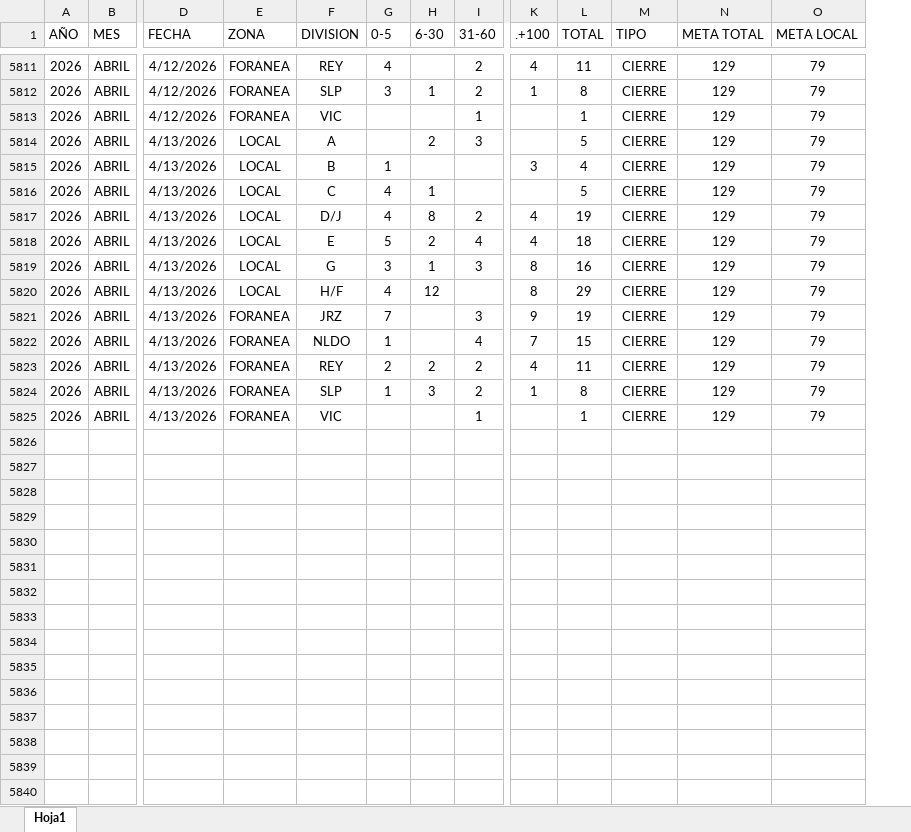
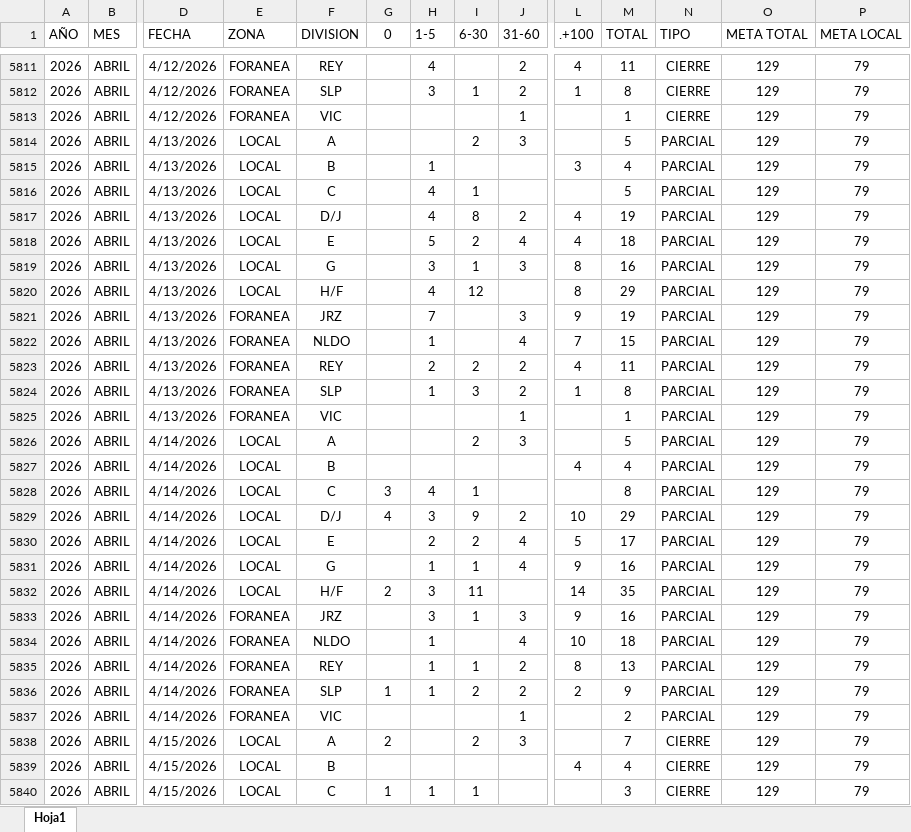
Before and after one commit to EDSALAS15/dashboard-carros-taller, an Excel workbook: historialdiariocarrostaller.xlsx, sheet Hoja1, drawn as a sheet; only a part is shown, gaps mark what is left out; values as stored, in another font and other column widths than the file's, no borders; table styles not drawn; addresses are those after the commit; rows hold the shown columns only; the diff covers the shown part only; the diff names each change by its address in the sheet, - before the commit and + after, or states it on an @@ line.

```diff
--- a/historialdiariocarrostaller.xlsx (sheet Hoja1)
+++ b/historialdiariocarrostaller.xlsx (sheet Hoja1)
+column G (0), empty
-H1: 0-5
+H1: 1-5
-N5814:N5825 (TIPO): CIERRE
+N5814:N5825 (TIPO): PARCIAL
+row 5826: 2026 | ABRIL | 4/14/2026 | LOCAL | A |  |  | 2 | 3 |  | 5 | PARCIAL | 129 | 79
+row 5827: 2026 | ABRIL | 4/14/2026 | LOCAL | B |  |  |  |  | 4 | 4 | PARCIAL | 129 | 79
+row 5828: 2026 | ABRIL | 4/14/2026 | LOCAL | C | 3 | 4 | 1 |  |  | 8 | PARCIAL | 129 | 79
+row 5829: 2026 | ABRIL | 4/14/2026 | LOCAL | D/J | 4 | 3 | 9 | 2 | 10 | 29 | PARCIAL | 129 | 79
+row 5830: 2026 | ABRIL | 4/14/2026 | LOCAL | E |  | 2 | 2 | 4 | 5 | 17 | PARCIAL | 129 | 79
+row 5831: 2026 | ABRIL | 4/14/2026 | LOCAL | G |  | 1 | 1 | 4 | 9 | 16 | PARCIAL | 129 | 79
+row 5832: 2026 | ABRIL | 4/14/2026 | LOCAL | H/F | 2 | 3 | 11 |  | 14 | 35 | PARCIAL | 129 | 79
+row 5833: 2026 | ABRIL | 4/14/2026 | FORANEA | JRZ |  | 3 | 1 | 3 | 9 | 16 | PARCIAL | 129 | 79
+row 5834: 2026 | ABRIL | 4/14/2026 | FORANEA | NLDO |  | 1 |  | 4 | 10 | 18 | PARCIAL | 129 | 79
+row 5835: 2026 | ABRIL | 4/14/2026 | FORANEA | REY |  | 1 | 1 | 2 | 8 | 13 | PARCIAL | 129 | 79
+row 5836: 2026 | ABRIL | 4/14/2026 | FORANEA | SLP | 1 | 1 | 2 | 2 | 2 | 9 | PARCIAL | 129 | 79
+row 5837: 2026 | ABRIL | 4/14/2026 | FORANEA | VIC |  |  |  | 1 |  | 2 | PARCIAL | 129 | 79
+row 5838: 2026 | ABRIL | 4/15/2026 | LOCAL | A | 2 |  | 2 | 3 |  | 7 | CIERRE | 129 | 79
+row 5839: 2026 | ABRIL | 4/15/2026 | LOCAL | B |  |  |  |  | 4 | 4 | CIERRE | 129 | 79
+row 5840: 2026 | ABRIL | 4/15/2026 | LOCAL | C | 1 | 1 | 1 |  |  | 3 | CIERRE | 129 | 79
```
Also changed, not shown: 9 added rows elsewhere in this sheet, 1 other file.
